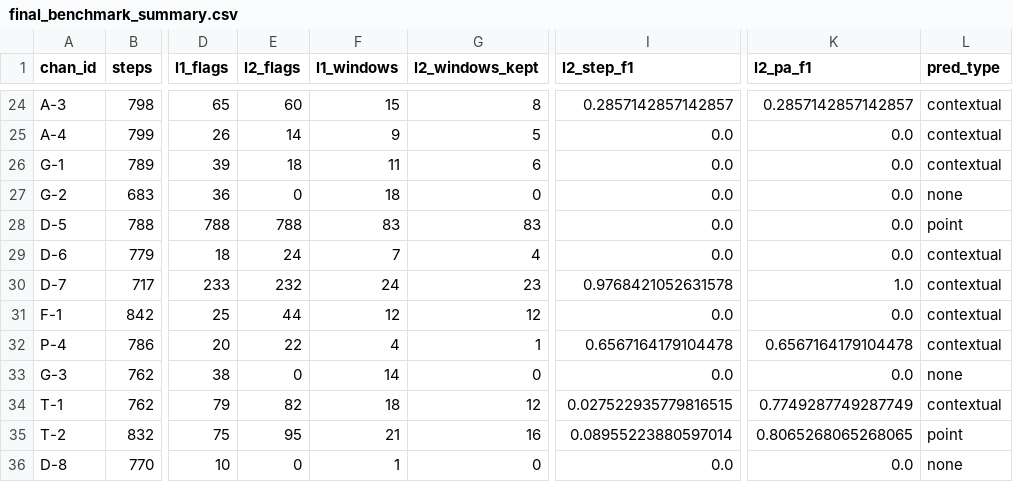
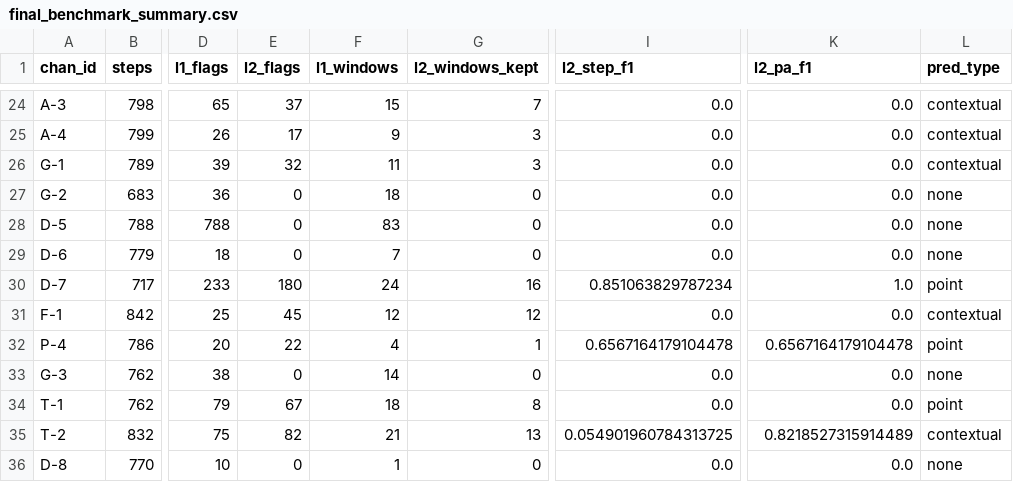
Before and after one commit to Archit008-prg/SEE_2027, a CSV file: nasa_smap_data/final_benchmark_summary.csv, drawn as a sheet; only a part is shown, gaps mark what is left out; the diff covers the shown part only; the diff names each change by its address in the sheet, - before the commit and + after, or states it on an @@ line.

```diff
--- a/nasa_smap_data/final_benchmark_summary.csv
+++ b/nasa_smap_data/final_benchmark_summary.csv
-E24 (l2_flags): 60
+E24 (l2_flags): 37
-G24 (l2_windows_kept): 8
+G24 (l2_windows_kept): 7
-I24 (l2_step_f1): 0.2857142857142857
+I24 (l2_step_f1): 0.0
-K24 (l2_pa_f1): 0.2857142857142857
+K24 (l2_pa_f1): 0.0
-E25 (l2_flags): 14
+E25 (l2_flags): 17
-G25 (l2_windows_kept): 5
+G25 (l2_windows_kept): 3
-E26 (l2_flags): 18
+E26 (l2_flags): 32
-G26 (l2_windows_kept): 6
+G26 (l2_windows_kept): 3
-E28 (l2_flags): 788
+E28 (l2_flags): 0
-G28 (l2_windows_kept): 83
+G28 (l2_windows_kept): 0
-L28 (pred_type): point
+L28 (pred_type): none
-E29 (l2_flags): 24
+E29 (l2_flags): 0
-G29 (l2_windows_kept): 4
+G29 (l2_windows_kept): 0
-L29 (pred_type): contextual
+L29 (pred_type): none
-E30 (l2_flags): 232
+E30 (l2_flags): 180
-G30 (l2_windows_kept): 23
+G30 (l2_windows_kept): 16
-I30 (l2_step_f1): 0.9768421052631578
+I30 (l2_step_f1): 0.851063829787234
-L30 (pred_type): contextual
+L30 (pred_type): point
-E31 (l2_flags): 44
+E31 (l2_flags): 45
-L32 (pred_type): contextual
+L32 (pred_type): point
-E34 (l2_flags): 82
+E34 (l2_flags): 67
-G34 (l2_windows_kept): 12
+G34 (l2_windows_kept): 8
-I34 (l2_step_f1): 0.027522935779816515
+I34 (l2_step_f1): 0.0
-K34 (l2_pa_f1): 0.7749287749287749
+K34 (l2_pa_f1): 0.0
-L34 (pred_type): contextual
+L34 (pred_type): point
-E35 (l2_flags): 95
+E35 (l2_flags): 82
-G35 (l2_windows_kept): 16
+G35 (l2_windows_kept): 13
-I35 (l2_step_f1): 0.08955223880597014
+I35 (l2_step_f1): 0.054901960784313725
-K35 (l2_pa_f1): 0.8065268065268065
+K35 (l2_pa_f1): 0.8218527315914489
-L35 (pred_type): point
+L35 (pred_type): contextual
```
Also changed, not shown: 117 edited cells elsewhere in this file, nasa_smap_data/layer1_summary.csv, 4 other files.
